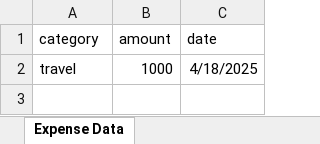
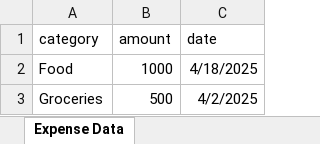
Before and after one commit to Ali2338/Expense-Tracker, an Excel workbook: backend/expense_details.xlsx, sheet Expense Data, drawn as a sheet; values as stored, in another font and other column widths than the file's, no borders; the diff names each change by its address in the sheet, - before the commit and + after, or states it on an @@ line.

```diff
--- a/backend/expense_details.xlsx (sheet Expense Data)
+++ b/backend/expense_details.xlsx (sheet Expense Data)
-A2 (category): travel
+A2 (category): Food
+row 3: Groceries | 500 | 4/2/2025
```
Also changed, not shown: backend/income_details.xlsx, 29 other files.
